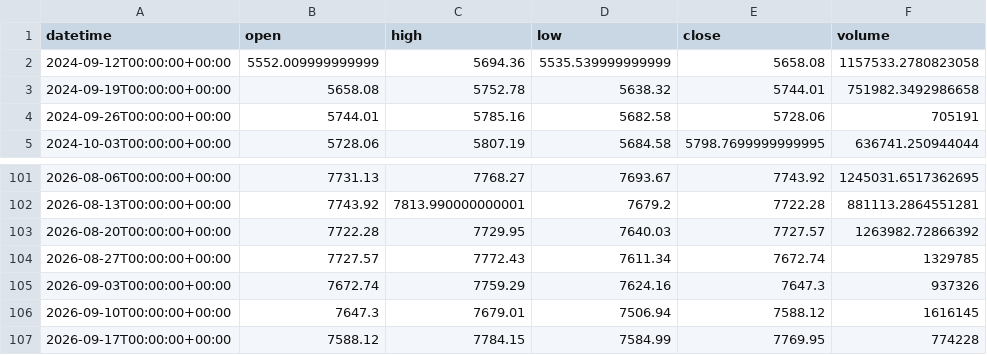
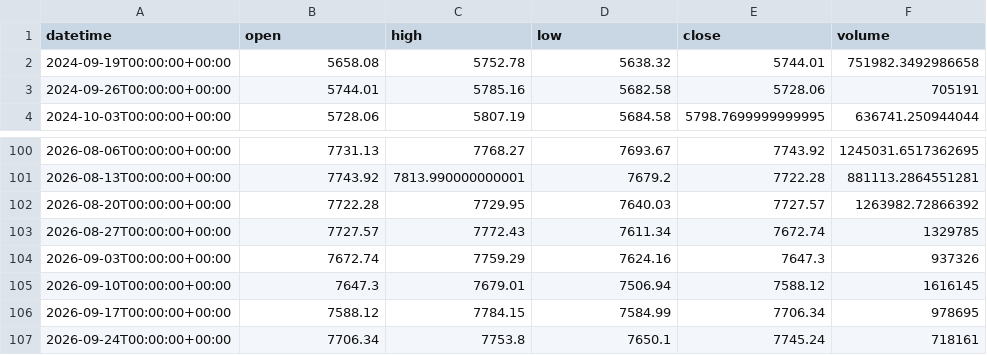
Before and after one commit to getdata-finance/spx500-1w-ohlcv-index-historical-data, a CSV file: SPX500_1w.csv, drawn as a sheet; only a part is shown, gaps mark what is left out.

```diff
--- a/SPX500_1w.csv
+++ b/SPX500_1w.csv
@@ -1,3 +1,2 @@
 datetime,open,high,low,close,volume
-2024-09-12T00:00:00+00:00,5552.009999999999,5694.36,5535.539999999999,5658.08,1157533.2780823058
 2024-09-19T00:00:00+00:00,5658.08,5752.78,5638.32,5744.01,751982.3492986658
@@ -106,2 +105,3 @@ datetime,open,high,low,close,volume
 2026-09-10T00:00:00+00:00,7647.3,7679.01,7506.94,7588.12,1616145
-2026-09-17T00:00:00+00:00,7588.12,7784.15,7584.99,7769.95,774228
+2026-09-17T00:00:00+00:00,7588.12,7784.15,7584.99,7706.34,978695
+2026-09-24T00:00:00+00:00,7706.34,7753.8,7650.1,7745.24,718161
```
Also changed, not shown: 1 other file.
